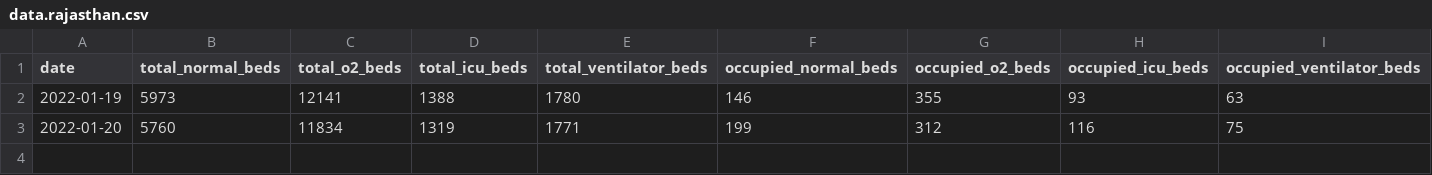
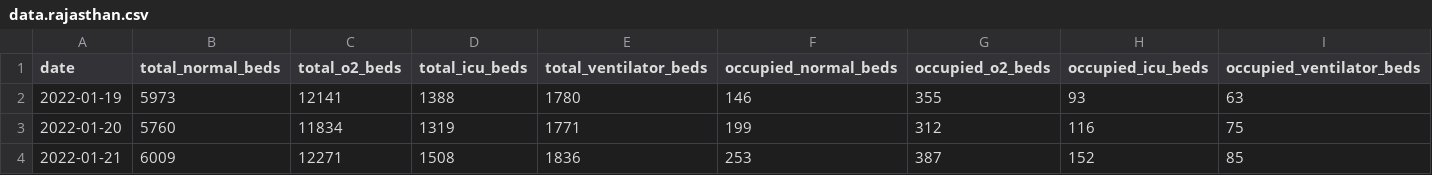
Before and after one commit to grill05/misc_bed_availability_scraper, a CSV file: data.rajasthan.csv, drawn as a sheet.

```diff
--- a/data.rajasthan.csv
+++ b/data.rajasthan.csv
@@ -3 +3,2 @@ date,total_normal_beds,total_o2_beds,total_icu_beds,total_ventilator_beds,occupi
 2022-01-20,5760,11834,1319,1771,199,312,116,75
+2022-01-21,6009,12271,1508,1836,253,387,152,85
```
Also changed, not shown: data.delhi.csv, data.kerala.csv, 20 other files.
